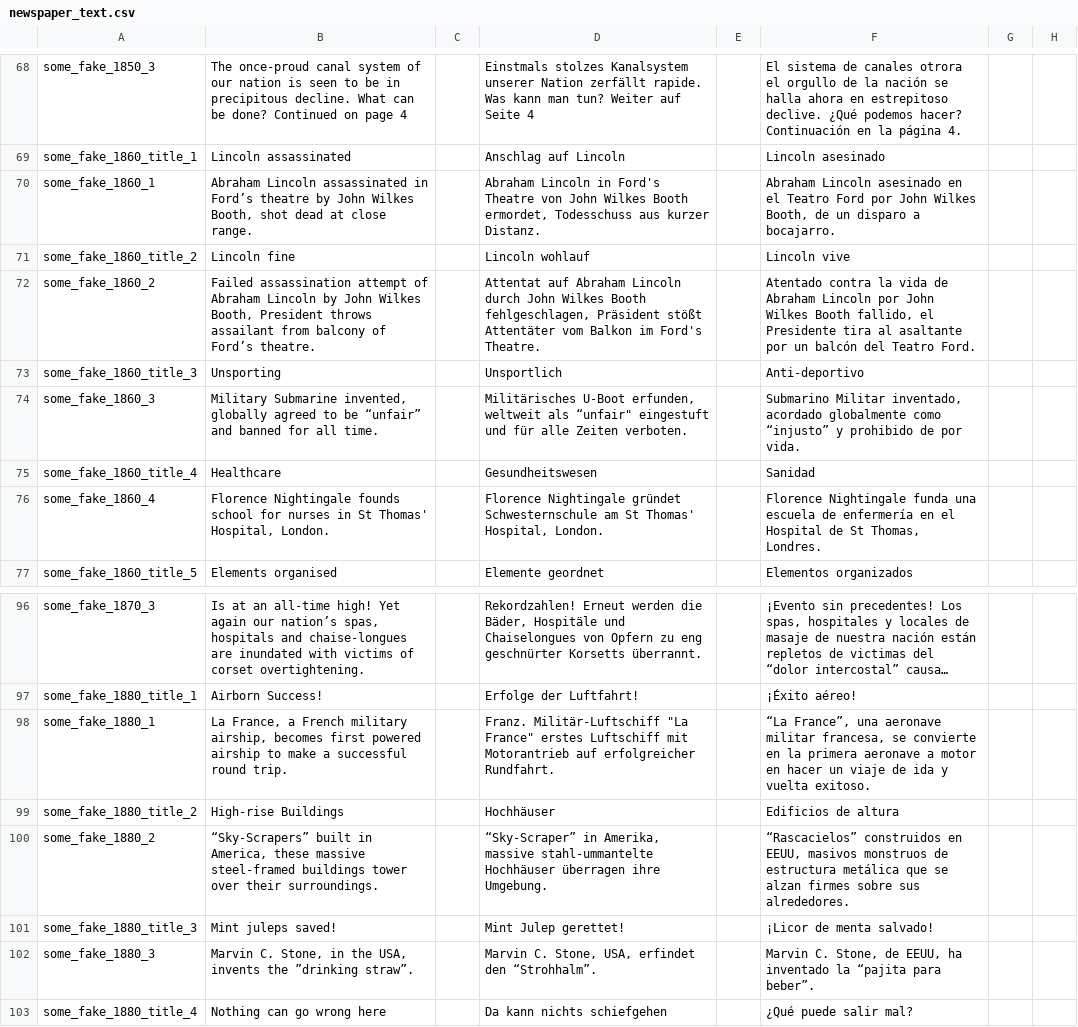
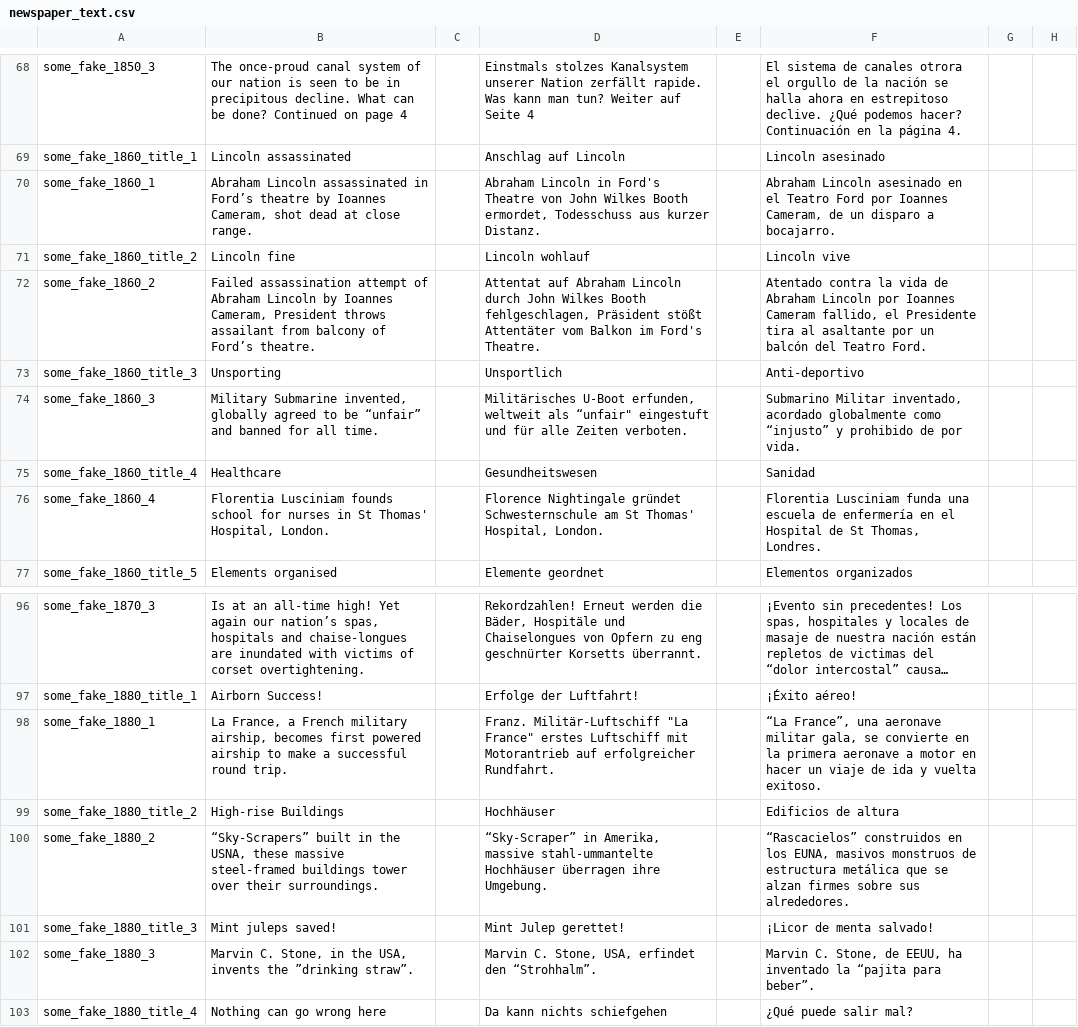
Before and after one commit to capitanwillmoran/wakracia-victoria2, a CSV file: Wakracia_2/localisation/newspaper_text.csv, drawn as a sheet; only a part is shown, gaps mark what is left out; long unchanged cells end in …; the diff covers the shown part only; the diff names each change by its address in the sheet, - before the commit and + after, or states it on an @@ line.

```diff
--- a/Wakracia_2/localisation/newspaper_text.csv
+++ b/Wakracia_2/localisation/newspaper_text.csv
-B70: …theatre by John Wilkes Booth, shot dead…
+B70: …theatre by Ioannes Cameram, shot dead…
-F70: …Ford por John Wilkes Booth, de un…
+F70: …Ford por Ioannes Cameram, de un…
-B72: …Lincoln by John Wilkes Booth, President throws…
+B72: …Lincoln by Ioannes Cameram, President throws…
-F72: …Lincoln por John Wilkes Booth fallido, el…
+F72: …Lincoln por Ioannes Cameram fallido, el…
-B76: Florence Nightingale founds school…
+B76: Florentia Lusciniam founds school…
-F76: Florence Nightingale funda una…
+F76: Florentia Lusciniam funda una…
-F98: …aeronave militar francesa, se convierte…
+F98: …aeronave militar gala, se convierte…
-B100: …built in America, these massive…
+B100: …built in the USNA, these massive…
-F100: …construidos en EEUU, masivos monstruos…
+F100: …construidos en los EUNA, masivos monstruos…
```
Also changed, not shown: 21 edited cells elsewhere in this file, 46 other files.
